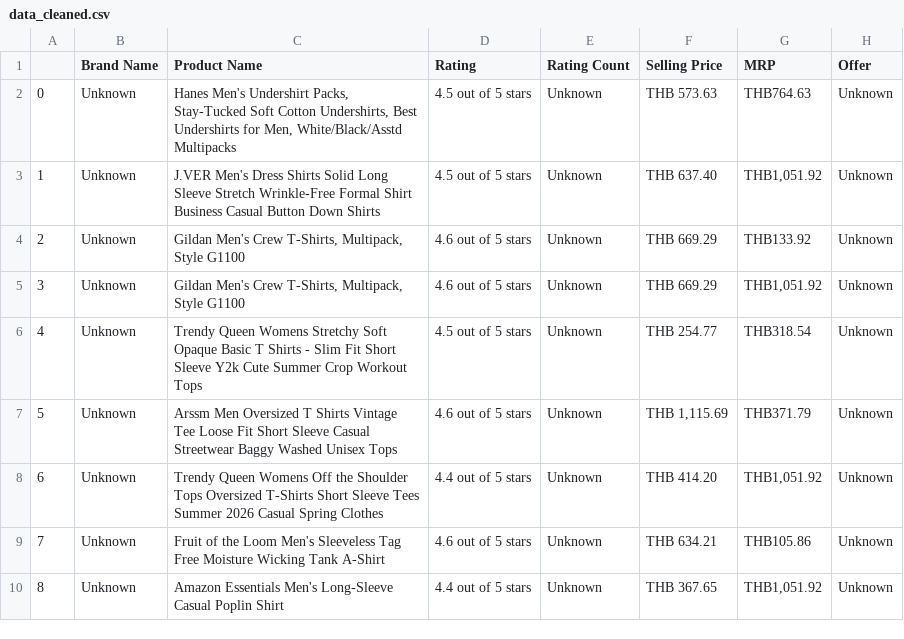
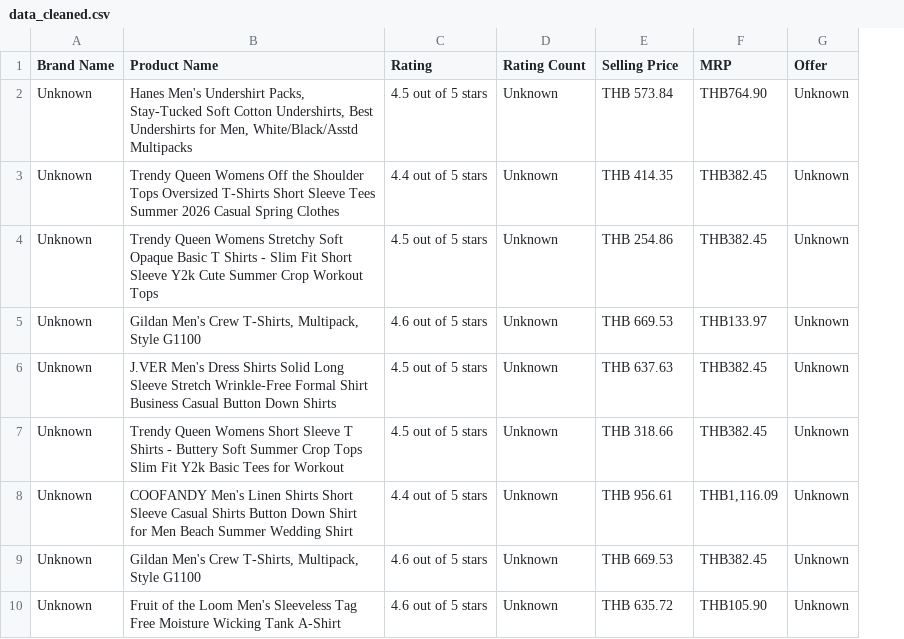
Before and after one commit to Chain361/Ecommerce-Chatbot-Project, a CSV file: artifacts/data_cleaned.csv, drawn as a sheet; only a part is shown; removed rows and columns are numbered as before the commit, all else as after; the diff covers the shown part only; the diff names each change by its address in the sheet, - before the commit and + after, or states it on an @@ line.

```diff
--- a/artifacts/data_cleaned.csv
+++ b/artifacts/data_cleaned.csv
-column A, rows 2-10: 0 | 1 | 2 | 3 | 4 | 5 | 6 | 7 | 8
-E2 (Selling Price): THB 573.63
+E2 (Selling Price): THB 573.84
-F2 (MRP): THB764.63
+F2 (MRP): THB764.90
-B3 (Product Name): J.VER Men's Dress Shirts Solid Long Sleeve Stretch Wrinkle-Free Formal Shirt Business Casual Button Down Shirts
+B3 (Product Name): Trendy Queen Womens Off the Shoulder Tops Oversized T-Shirts Short Sleeve Tees Summer 2026 Casual Spring Clothes
-C3 (Rating): 4.5 out of 5 stars
+C3 (Rating): 4.4 out of 5 stars
-E3 (Selling Price): THB 637.40
+E3 (Selling Price): THB 414.35
-F3 (MRP): THB1,051.92
+F3 (MRP): THB382.45
-B4 (Product Name): Gildan Men's Crew T-Shirts, Multipack, Style G1100
+B4 (Product Name): Trendy Queen Womens Stretchy Soft Opaque Basic T Shirts - Slim Fit Short Sleeve Y2k Cute Summer Crop Workout Tops
-C4 (Rating): 4.6 out of 5 stars
+C4 (Rating): 4.5 out of 5 stars
-E4 (Selling Price): THB 669.29
+E4 (Selling Price): THB 254.86
-F4 (MRP): THB133.92
+F4 (MRP): THB382.45
-E5 (Selling Price): THB 669.29
+E5 (Selling Price): THB 669.53
-F5 (MRP): THB1,051.92
+F5 (MRP): THB133.97
-B6 (Product Name): Trendy Queen Womens Stretchy Soft Opaque Basic T Shirts - Slim Fit Short Sleeve Y2k Cute Summer Crop Workout Tops
+B6 (Product Name): J.VER Men's Dress Shirts Solid Long Sleeve Stretch Wrinkle-Free Formal Shirt Business Casual Button Down Shirts
-E6 (Selling Price): THB 254.77
+E6 (Selling Price): THB 637.63
-F6 (MRP): THB318.54
+F6 (MRP): THB382.45
-B7 (Product Name): Arssm Men Oversized T Shirts Vintage Tee Loose Fit Short Sleeve Casual Streetwear Baggy Washed Unisex Tops
+B7 (Product Name): Trendy Queen Womens Short Sleeve T Shirts - Buttery Soft Summer Crop Tops Slim Fit Y2k Basic Tees for Workout
-C7 (Rating): 4.6 out of 5 stars
+C7 (Rating): 4.5 out of 5 stars
-E7 (Selling Price): THB 1,115.69
+E7 (Selling Price): THB 318.66
-F7 (MRP): THB371.79
+F7 (MRP): THB382.45
-B8 (Product Name): Trendy Queen Womens Off the Shoulder Tops Oversized T-Shirts Short Sleeve Tees Summer 2026 Casual Spring Clothes
+B8 (Product Name): COOFANDY Men's Linen Shirts Short Sleeve Casual Shirts Button Down Shirt for Men Beach Summer Wedding Shirt
-E8 (Selling Price): THB 414.20
+E8 (Selling Price): THB 956.61
-F8 (MRP): THB1,051.92
+F8 (MRP): THB1,116.09
-B9 (Product Name): Fruit of the Loom Men's Sleeveless Tag Free Moisture Wicking Tank A-Shirt
+B9 (Product Name): Gildan Men's Crew T-Shirts, Multipack, Style G1100
-E9 (Selling Price): THB 634.21
+E9 (Selling Price): THB 669.53
-F9 (MRP): THB105.86
+F9 (MRP): THB382.45
-B10 (Product Name): Amazon Essentials Men's Long-Sleeve Casual Poplin Shirt
+B10 (Product Name): Fruit of the Loom Men's Sleeveless Tag Free Moisture Wicking Tank A-Shirt
-C10 (Rating): 4.4 out of 5 stars
+C10 (Rating): 4.6 out of 5 stars
-E10 (Selling Price): THB 367.65
+E10 (Selling Price): THB 635.72
-F10 (MRP): THB1,051.92
+F10 (MRP): THB105.90
```
Also changed, not shown: 1 added row, 1 removed row and 64 edited cells elsewhere in this file, data/data.csv, 4 other files.
